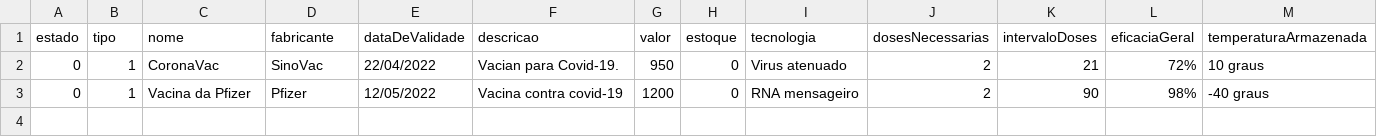
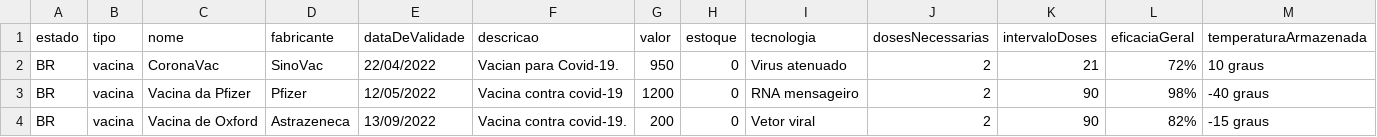
Before and after one commit to renatamendesc/Supplies-Management, a CSV file: vacinas.csv, drawn as a sheet.

```diff
--- a/vacinas.csv
+++ b/vacinas.csv
@@ -1,3 +1,4 @@
 estado,tipo,nome,fabricante,dataDeValidade,descricao,valor,estoque,tecnologia,dosesNecessarias,intervaloDoses,eficaciaGeral,temperaturaArmazenada
-0,1,CoronaVac,SinoVac,22/04/2022,Vacian para Covid-19.,950,0,Virus atenuado,2,21,72%,10 graus
-0,1,Vacina da Pfizer,Pfizer,12/05/2022,Vacina contra covid-19,1200,0,RNA mensageiro,2,90,98%,-40 graus
+BR,vacina,CoronaVac,SinoVac,22/04/2022,Vacian para Covid-19.,950,0,Virus atenuado,2,21,72%,10 graus
+BR,vacina,Vacina da Pfizer,Pfizer,12/05/2022,Vacina contra covid-19,1200,0,RNA mensageiro,2,90,98%,-40 graus
+BR,vacina,Vacina de Oxford,Astrazeneca,13/09/2022,Vacina contra covid-19.,200,0,Vetor viral,2,90,82%,-15 graus
```
Also changed, not shown: medicamentos.csv, 28 other files.
